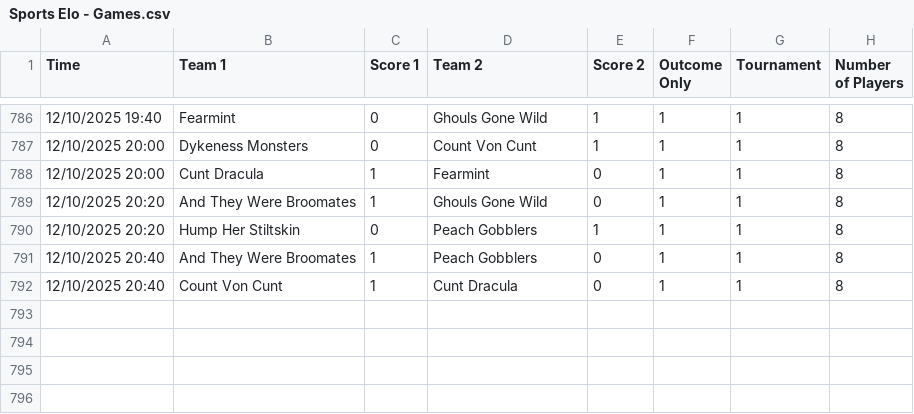
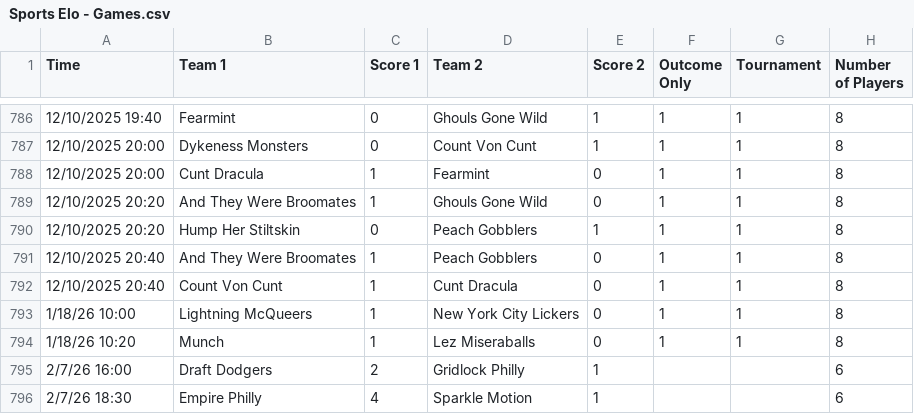
Before and after one commit to SamPease/BARSElo, a CSV file: data/Sports Elo - Games.csv, drawn as a sheet; only a part is shown, gaps mark what is left out; the diff names each change by its address in the sheet, - before the commit and + after, or states it on an @@ line.

```diff
--- a/data/Sports Elo - Games.csv
+++ b/data/Sports Elo - Games.csv
+row 793: 1/18/26 10:00 | Lightning McQueers | 1 | New York City Lickers | 0 | 1 | 1 | 8
+row 794: 1/18/26 10:20 | Munch | 1 | Lez Miseraballs | 0 | 1 | 1 | 8
+row 795: 2/7/26 16:00 | Draft Dodgers | 2 | Gridlock Philly | 1 |  |  | 6
+row 796: 2/7/26 18:30 | Empire Philly | 4 | Sparkle Motion | 1 |  |  | 6
```
Also changed, not shown: data/Sports Elo - Teams.csv, 6 other files.
